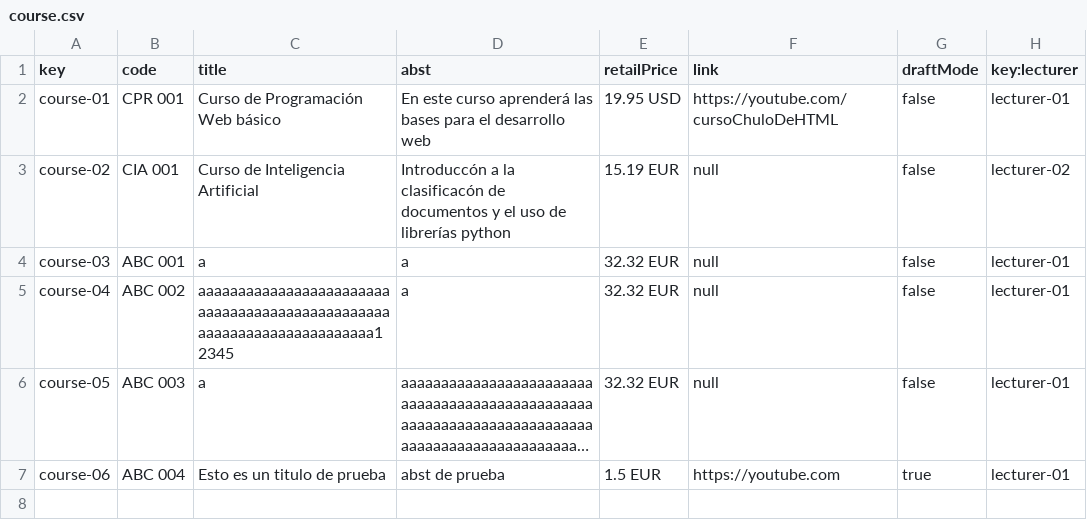
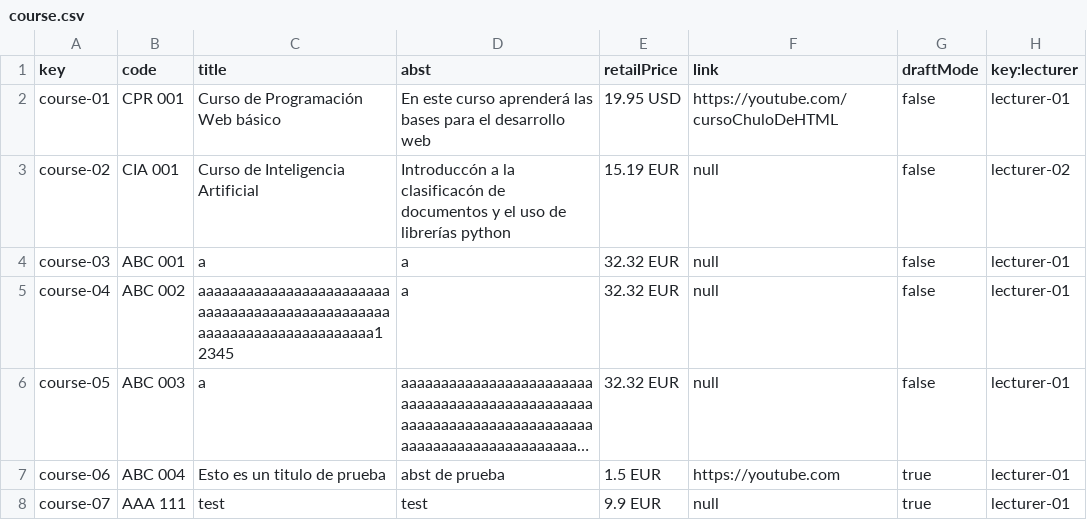
Before and after one commit to josrojrom1/C1.04.02, a CSV file: src/main/webapp/WEB-INF/resources/sample-data/course.csv, drawn as a sheet; long unchanged cells end in …; the diff names each change by its address in the sheet, - before the commit and + after, or states it on an @@ line.

Commit message:
Update course test positive rol Lecturer OK!

```diff
--- a/src/main/webapp/WEB-INF/resources/sample-data/course.csv
+++ b/src/main/webapp/WEB-INF/resources/sample-data/course.csv
+row 8: course-07 | AAA 111 | test | test | 9.9 EUR | null | true | lecturer-01
```
Also changed, not shown: 4 other files.
